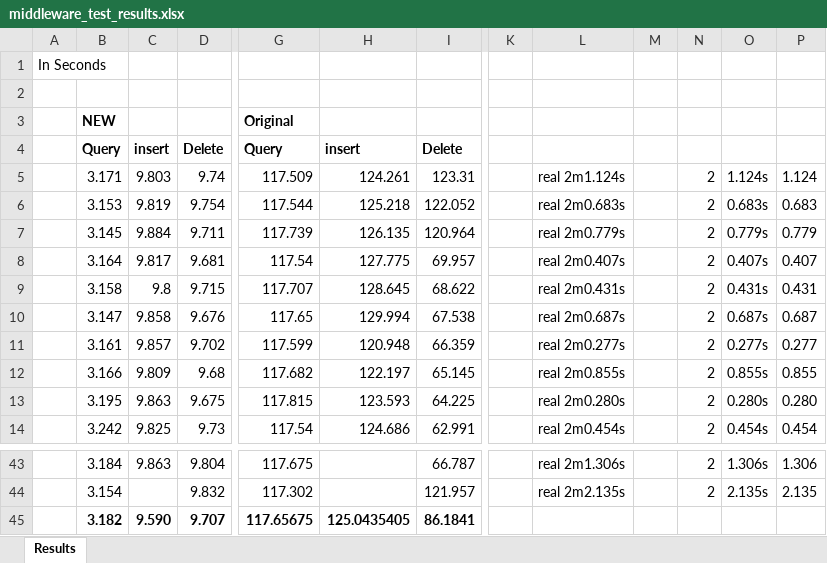
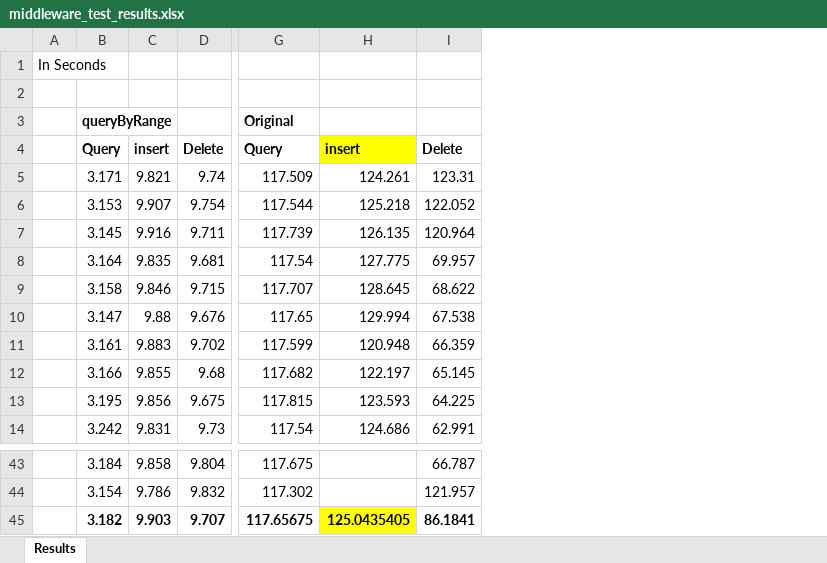
Before and after one commit to GeorgeDiNicola/TDRB-Middleware-Extension, an Excel workbook: test_data/middleware_test_results.xlsx, sheet Results, drawn as a sheet; only a part is shown, gaps mark what is left out; values as stored, in another font and other column widths than the file's, no borders; removed rows and columns are numbered as before the commit, all else as after; the diff names each change by its address in the sheet, - before the commit and + after, or states it on an @@ line.

Commit message:
resolved logs

```diff
--- a/test_data/middleware_test_results.xlsx (sheet Results)
+++ b/test_data/middleware_test_results.xlsx (sheet Results)
-column C, rows 4-14: insert | 9.803 | 9.819 | 9.884 | 9.817 | 9.8 | 9.858 | 9.857 | 9.809 | 9.863 | 9.825; rows 43-45: 9.863 |  | 9.590
+column C, rows 4-14: insert | 9.821 | 9.907 | 9.916 | 9.835 | 9.846 | 9.88 | 9.883 | 9.855 | 9.856 | 9.831; rows 43-45: 9.858 | 9.786 | 9.903
-column K, empty
-column L, rows 5-14: real 2m1.124s | real 2m0.683s | real 2m0.779s | real 2m0.407s | real 2m0.431s | real 2m0.687s | real 2m0.277s | real 2m0.855s | real 2m0.280s | real 2m0.454s; rows 43-44: real 2m1.306s | real 2m2.135s
-column M, empty
-column N, rows 5-14: all 2; rows 43-44: 2 | 2
-column O, rows 5-14: 1.124s | 0.683s | 0.779s | 0.407s | 0.431s | 0.687s | 0.277s | 0.855s | 0.280s | 0.454s; rows 43-44: 1.306s | 2.135s
-column P, rows 5-14: 1.124 | 0.683 | 0.779 | 0.407 | 0.431 | 0.687 | 0.277 | 0.855 | 0.280 | 0.454; rows 43-44: 1.306 | 2.135
-B3: NEW
+B3: queryByRange
-H4 fill: none
+H4 fill: #FFFF00
-H45 fill: none
+H45 fill: #FFFF00
```
